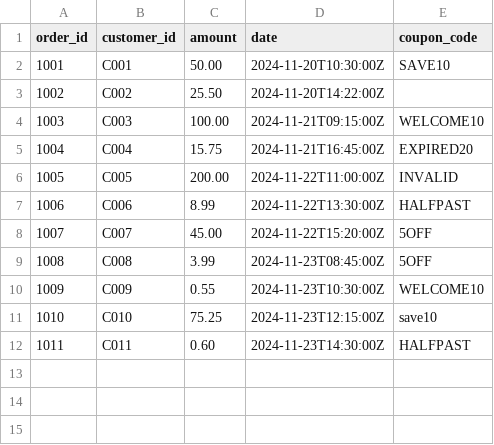
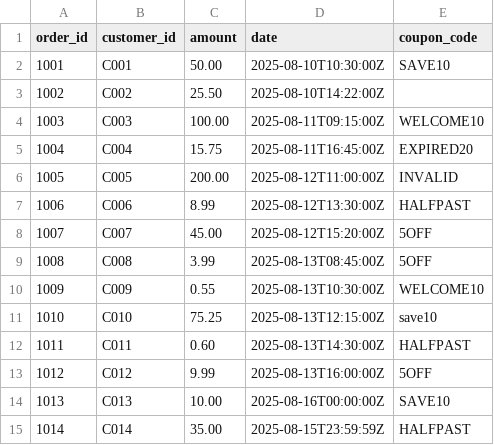
Before and after one commit to Hiveway-Inc/ae-test-public, a CSV file: 3_execute/orders.csv, drawn as a sheet.

```diff
--- a/3_execute/orders.csv
+++ b/3_execute/orders.csv
@@ -1,12 +1,15 @@
 order_id,customer_id,amount,date,coupon_code
-1001,C001,50.00,2024-11-20T10:30:00Z,SAVE10
-1002,C002,25.50,2024-11-20T14:22:00Z,
-1003,C003,100.00,2024-11-21T09:15:00Z,WELCOME10
-1004,C004,15.75,2024-11-21T16:45:00Z,EXPIRED20
-1005,C005,200.00,2024-11-22T11:00:00Z,INVALID
-1006,C006,8.99,2024-11-22T13:30:00Z,HALFPAST
-1007,C007,45.00,2024-11-22T15:20:00Z,5OFF
-1008,C008,3.99,2024-11-23T08:45:00Z,5OFF
-1009,C009,0.55,2024-11-23T10:30:00Z,WELCOME10
-1010,C010,75.25,2024-11-23T12:15:00Z,save10
-1011,C011,0.60,2024-11-23T14:30:00Z,HALFPAST
+1001,C001,50.00,2025-08-10T10:30:00Z,SAVE10
+1002,C002,25.50,2025-08-10T14:22:00Z,
+1003,C003,100.00,2025-08-11T09:15:00Z,WELCOME10
+1004,C004,15.75,2025-08-11T16:45:00Z,EXPIRED20
+1005,C005,200.00,2025-08-12T11:00:00Z,INVALID
+1006,C006,8.99,2025-08-12T13:30:00Z,HALFPAST
+1007,C007,45.00,2025-08-12T15:20:00Z,5OFF
+1008,C008,3.99,2025-08-13T08:45:00Z,5OFF
+1009,C009,0.55,2025-08-13T10:30:00Z,WELCOME10
+1010,C010,75.25,2025-08-13T12:15:00Z,save10
+1011,C011,0.60,2025-08-13T14:30:00Z,HALFPAST
+1012,C012,9.99,2025-08-13T16:00:00Z,5OFF
+1013,C013,10.00,2025-08-16T00:00:00Z,SAVE10
+1014,C014,35.00,2025-08-15T23:59:59Z,HALFPAST
```
Also changed, not shown: 5 other files.
